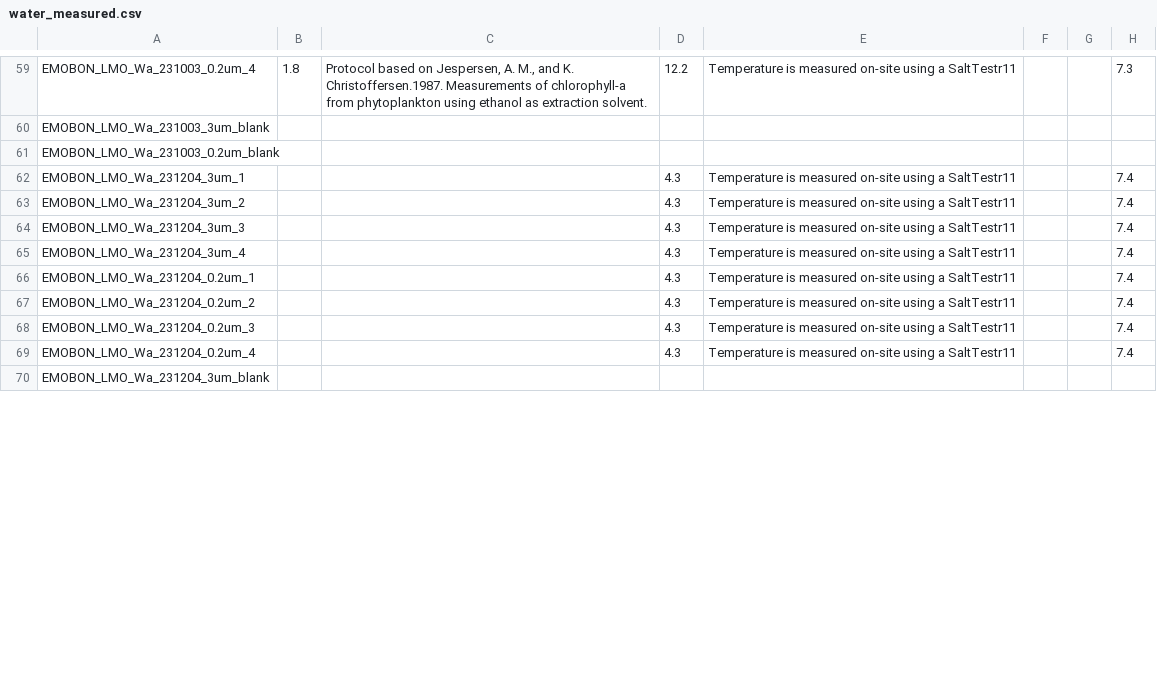
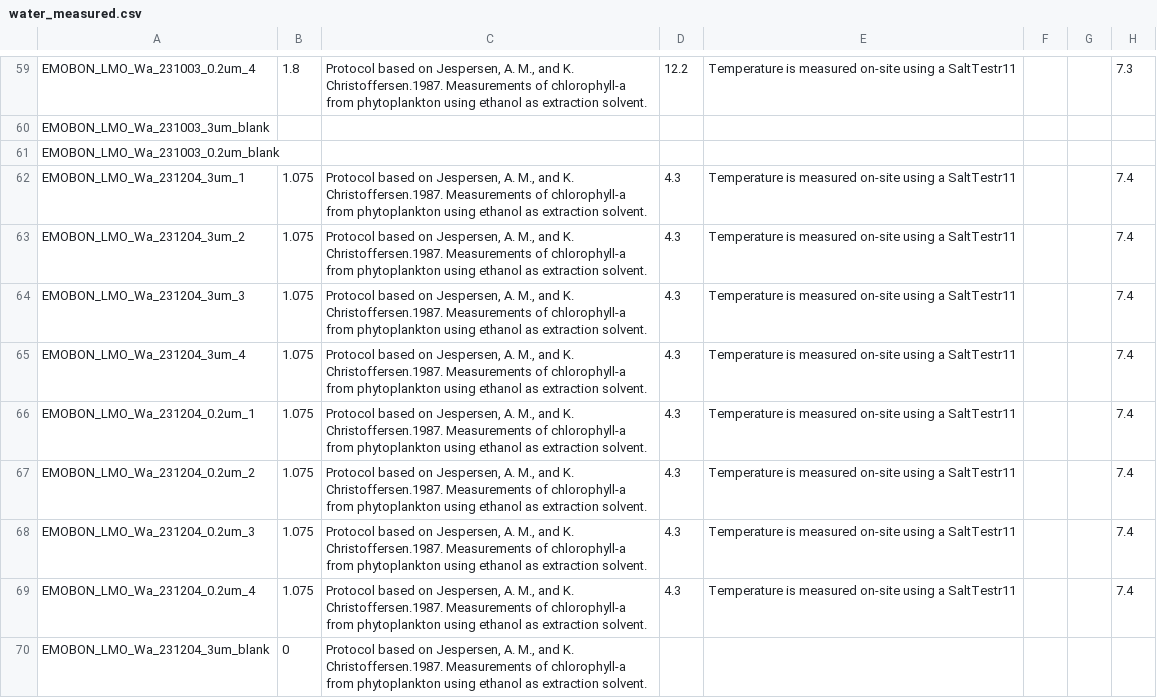
Before and after one commit to emo-bon/observatory-lmo-crate, a CSV file: logsheets/raw/water_measured.csv, drawn as a sheet; only a part is shown, gaps mark what is left out; the diff covers the shown part only; the diff names each change by its address in the sheet, - before the commit and + after, or states it on an @@ line.

```diff
--- a/logsheets/raw/water_measured.csv
+++ b/logsheets/raw/water_measured.csv
-B62:B69: (empty)
+B62:B69: 1.075
-C62:C70: (empty)
+C62:C70: Protocol based on Jespersen, A. M., and K. Christoffersen.1987. Measurements of chlorophyll-a from phytoplankton using ethanol as extraction solvent.
-B70: (empty)
+B70: 0
```
Also changed, not shown: 8 added rows, 8 removed rows and 24 edited cells elsewhere in this file, logsheets/raw/water_sampling.csv.
